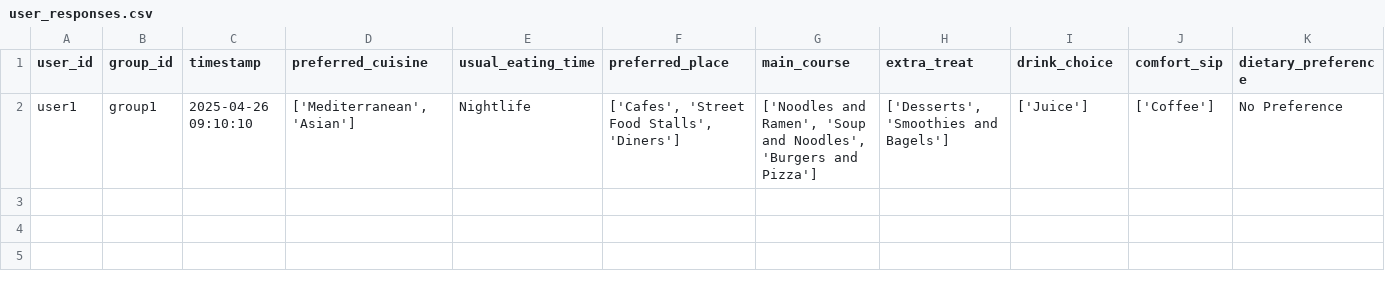
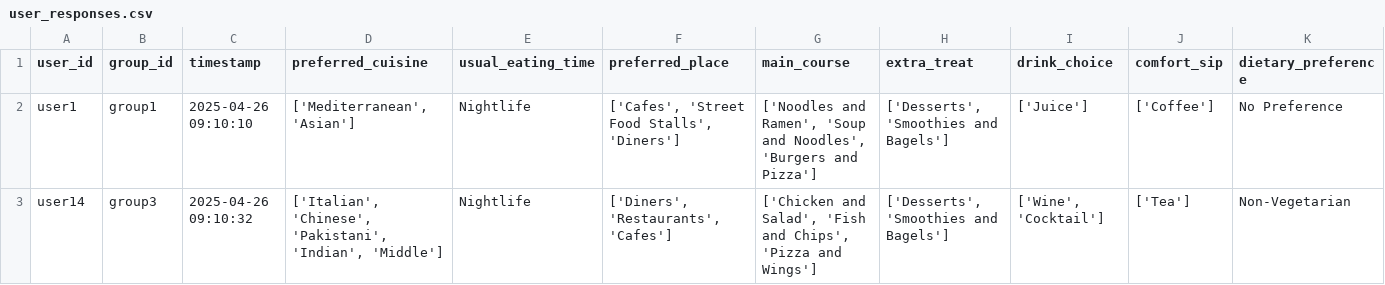
Before and after one commit to demondeployer7/dss, a CSV file: user_responses.csv, drawn as a sheet; the diff names each change by its address in the sheet, - before the commit and + after, or states it on an @@ line.

Commit message:
Update user_responses.csv via Streamlit app

```diff
--- a/user_responses.csv
+++ b/user_responses.csv
+row 3: user14 | group3 | 2025-04-26 09:10:32 | ['Italian', 'Chinese', 'Pakistani', 'Indian', 'Middle'] | Nightlife | ['Diners', 'Restaurants', 'Cafes'] | ['Chicken and Salad', 'Fish and Chips', 'Pizza and Wings'] | ['Desserts', 'Smoothies and Bagels'] | ['Wine', 'Cocktail'] | ['Tea'] | Non-Vegetarian
```
